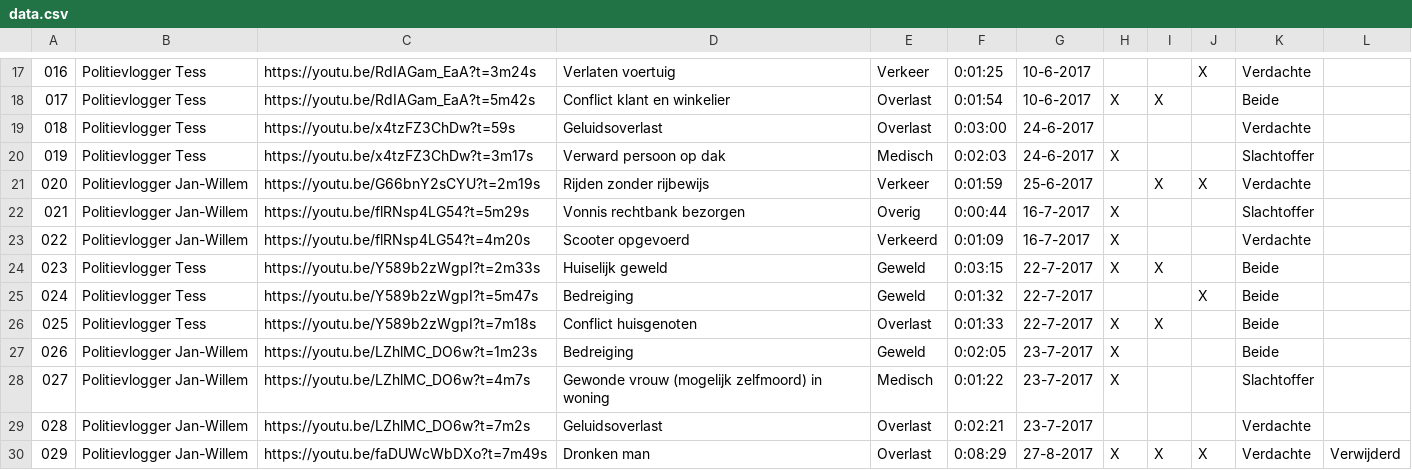
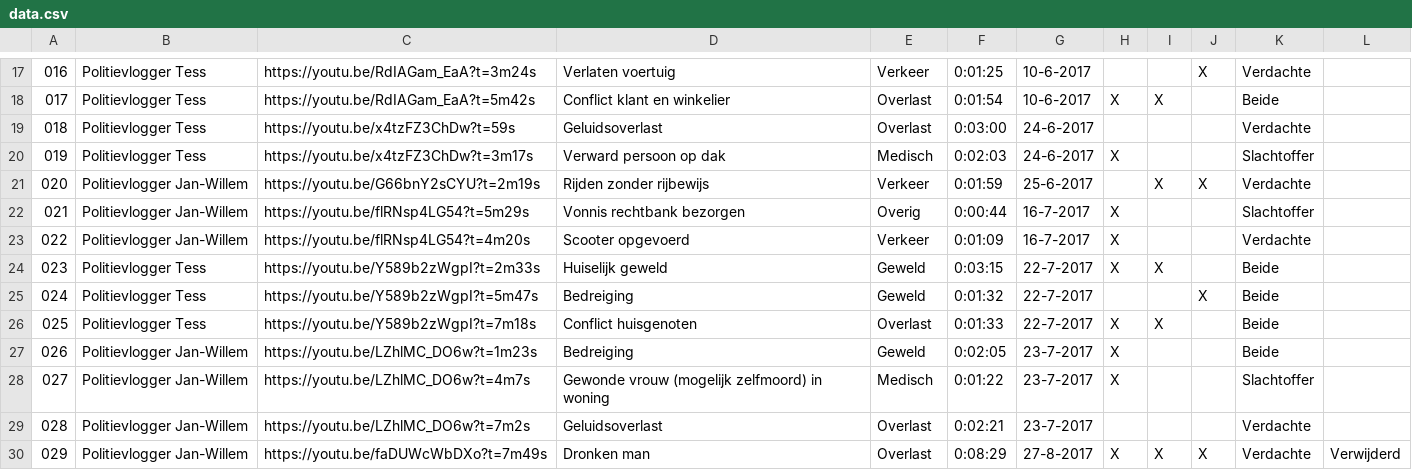
Before and after one commit to kyunwang/de-monitor-politie, a CSV file: data/data.csv, drawn as a sheet; only a part is shown, gaps mark what is left out; the diff names each change by its address in the sheet, - before the commit and + after, or states it on an @@ line.

```diff
--- a/data/data.csv
+++ b/data/data.csv
-E23: Verkeerd
+E23: Verkeer
```
Also changed, not shown: 7 other files.
